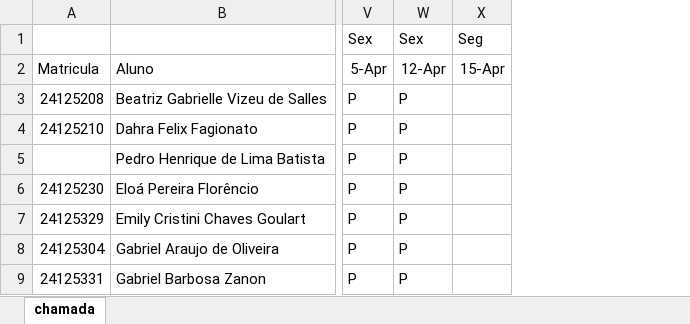
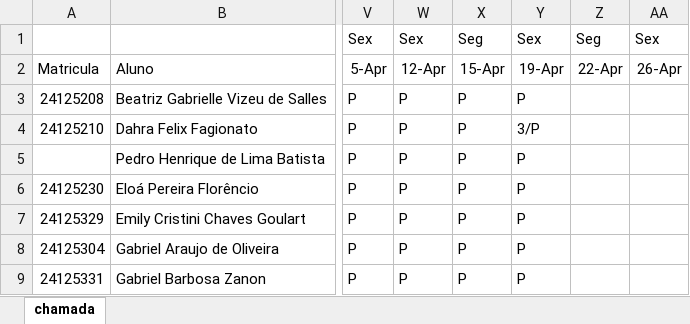
Before and after one commit to wellifabio/sesi2024, an Excel workbook: 2em/chamada.xlsx, sheet chamada, drawn as a sheet; only a part is shown, gaps mark what is left out; values as stored, in another font and other column widths than the file's, no borders; conditional formats not drawn; addresses are those after the commit; the diff names each change by its address in the sheet, - before the commit and + after, or states it on an @@ line.

Commit message:
chamada

```diff
--- a/2em/chamada.xlsx (sheet chamada)
+++ b/2em/chamada.xlsx (sheet chamada)
+column X, rows 1-9: Seg | 15-Apr | P | P | P | P | P | P | P
+column Y, rows 1-9: Sex | 19-Apr | P | 3/P | P | P | P | P | P
+column AA, rows 1-2: Sex | 26-Apr
-Z2: 15-Apr
+Z2: 22-Apr
```
